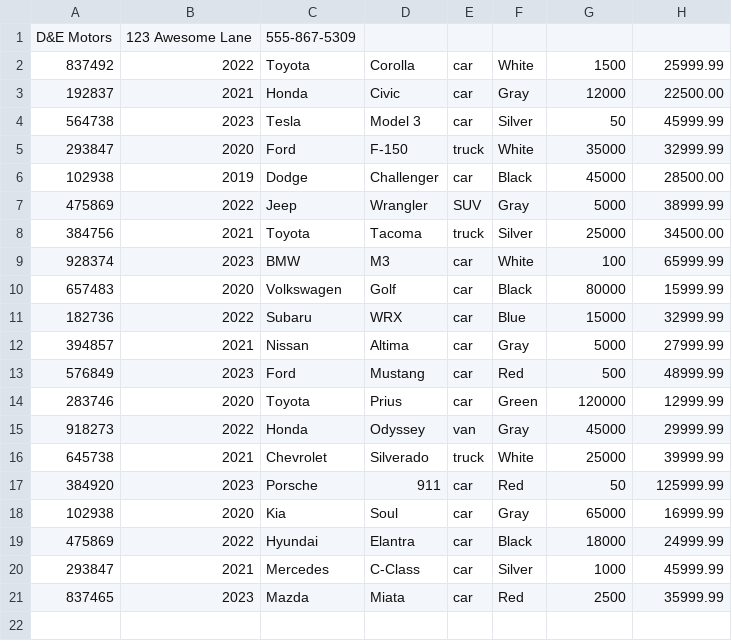
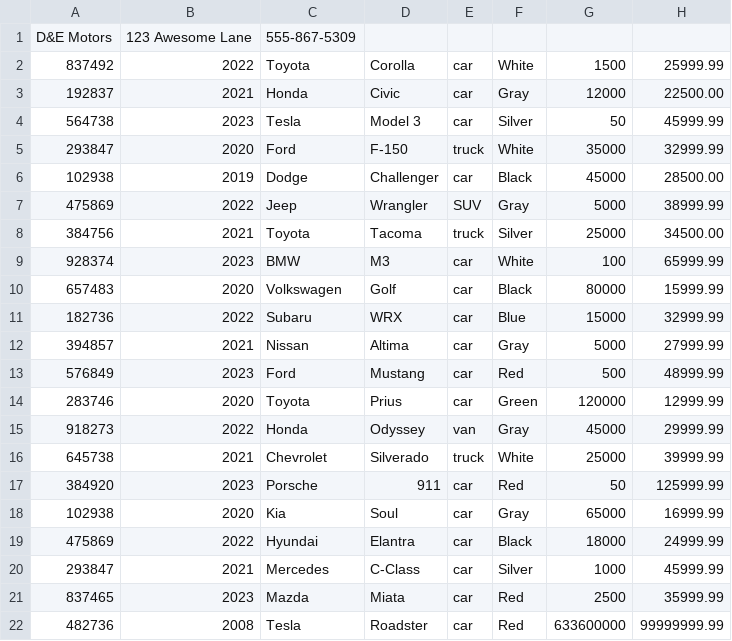
Before and after one commit to YearUp-AliAbdurRaheem/CarDealership, a CSV file: dealership.csv, drawn as a sheet; the diff names each change by its address in the sheet, - before the commit and + after, or states it on an @@ line.

```diff
--- a/dealership.csv
+++ b/dealership.csv
+row 22: 482736 | 2008 | Tesla | Roadster | car | Red | 633600000 | 99999999.99
```
Also changed, not shown: 1 other file.
